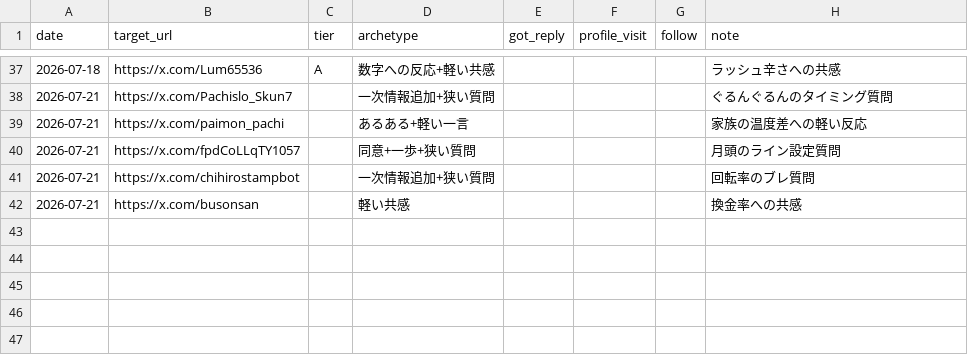
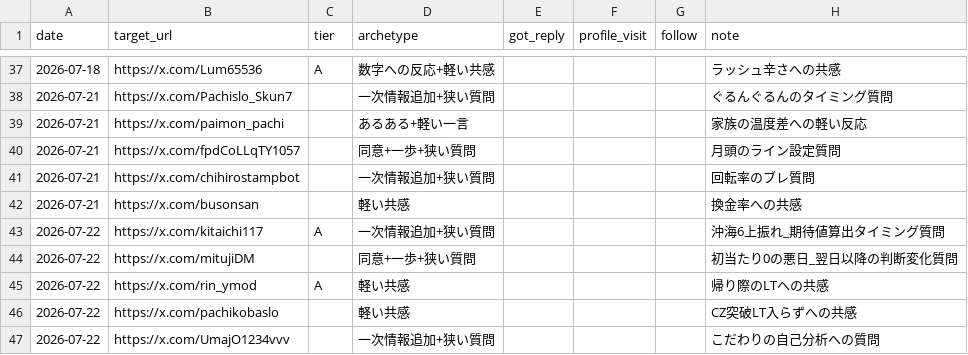
Before and after one commit to komatsu-dev-jp/-x-content-ops, a CSV file: data/reply_outreach_log.csv, drawn as a sheet; only a part is shown, gaps mark what is left out.

```diff
--- a/data/reply_outreach_log.csv
+++ b/data/reply_outreach_log.csv
@@ -42 +42,6 @@ date,target_url,tier,archetype,got_reply,profile_visit,follow,note
 2026-07-21,https://x.com/busonsan,,軽い共感,,,,換金率への共感
+2026-07-22,https://x.com/kitaichi117,A,一次情報追加+狭い質問,,,,沖海6上振れ_期待値算出タイミング質問
+2026-07-22,https://x.com/mitujiDM,,同意+一歩+狭い質問,,,,初当たり0の悪日_翌日以降の判断変化質問
+2026-07-22,https://x.com/rin_ymod,A,軽い共感,,,,帰り際のLTへの共感
+2026-07-22,https://x.com/pachikobaslo,,軽い共感,,,,CZ突破LT入らずへの共感
+2026-07-22,https://x.com/UmajO1234vvv,,一次情報追加+狭い質問,,,,こだわりの自己分析への質問
```
Also changed, not shown: data/daily_activity_log.csv.
